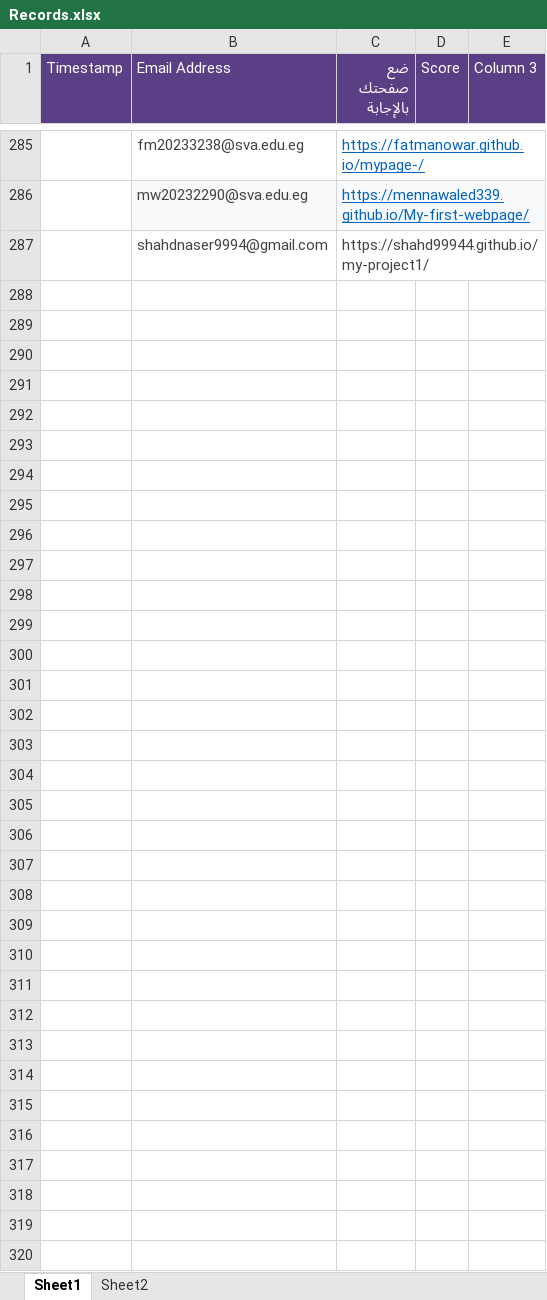
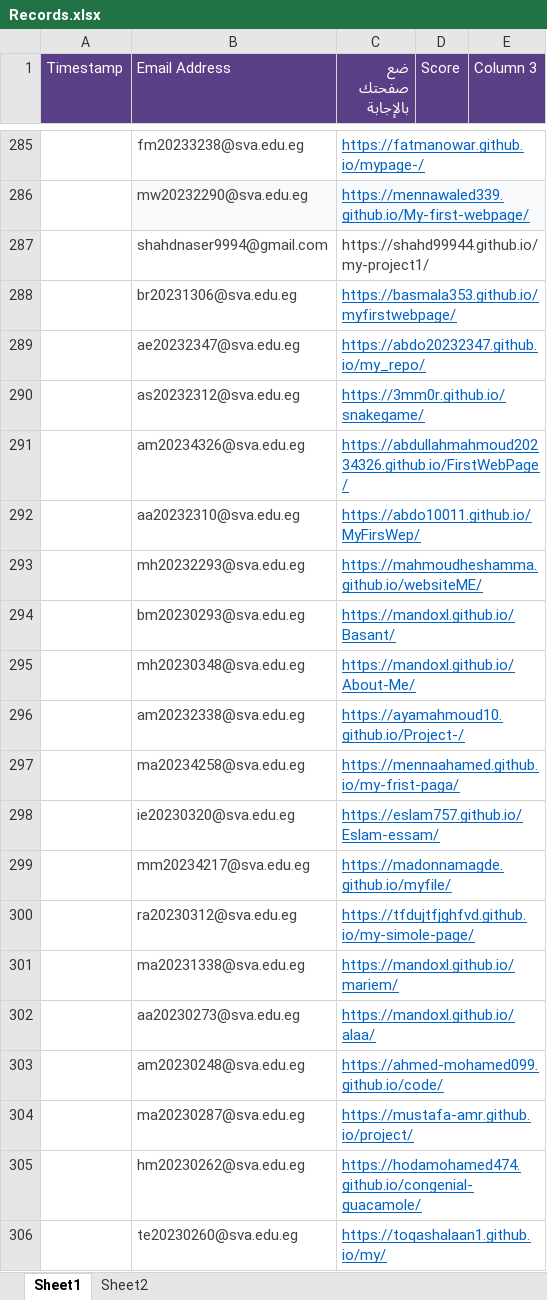
Before and after one commit to MZakaraia/MyWeRepo, an Excel workbook: Records.xlsx, sheet Sheet1, drawn as a sheet; only a part is shown, gaps mark what is left out; values as stored, in another font and other column widths than the file's, no borders; the diff covers the shown part only; the diff names each change by its address in the sheet, - before the commit and + after, or states it on an @@ line.

```diff
--- a/Records.xlsx (sheet Sheet1)
+++ b/Records.xlsx (sheet Sheet1)
+row 288:  | br20231306@sva.edu.eg | https://basmala353.github.io/myfirstwebpage/
+row 289:  | ae20232347@sva.edu.eg | https://abdo20232347.github.io/my_repo/
+row 290:  | as20232312@sva.edu.eg | https://3mm0r.github.io/snakegame/
+row 291:  | am20234326@sva.edu.eg | https://abdullahmahmoud20234326.github.io/FirstWebPage/
+row 292:  | aa20232310@sva.edu.eg | https://abdo10011.github.io/MyFirsWep/
+row 293:  | mh20232293@sva.edu.eg | https://mahmoudheshamma.github.io/websiteME/
+row 294:  | bm20230293@sva.edu.eg | https://mandoxl.github.io/Basant/
+row 295:  | mh20230348@sva.edu.eg | https://mandoxl.github.io/About-Me/
+row 296:  | am20232338@sva.edu.eg | https://ayamahmoud10.github.io/Project-/
+row 297:  | ma20234258@sva.edu.eg | https://mennaahamed.github.io/my-frist-paga/
+row 298:  | ie20230320@sva.edu.eg | https://eslam757.github.io/Eslam-essam/
+row 299:  | mm20234217@sva.edu.eg | https://madonnamagde.github.io/myfile/
+row 300:  | ra20230312@sva.edu.eg | https://tfdujtfjghfvd.github.io/my-simole-page/
+row 301:  | ma20231338@sva.edu.eg | https://mandoxl.github.io/mariem/
+row 302:  | aa20230273@sva.edu.eg | https://mandoxl.github.io/alaa/
+row 303:  | am20230248@sva.edu.eg | https://ahmed-mohamed099.github.io/code/
+row 304:  | ma20230287@sva.edu.eg | https://mustafa-amr.github.io/project/
+row 305:  | hm20230262@sva.edu.eg | https://hodamohamed474.github.io/congenial-guacamole/
+row 306:  | te20230260@sva.edu.eg | https://toqashalaan1.github.io/my/
```
Also changed, not shown: 516 added rows elsewhere in this sheet, Without Duplication.xlsx, 1 other file.
